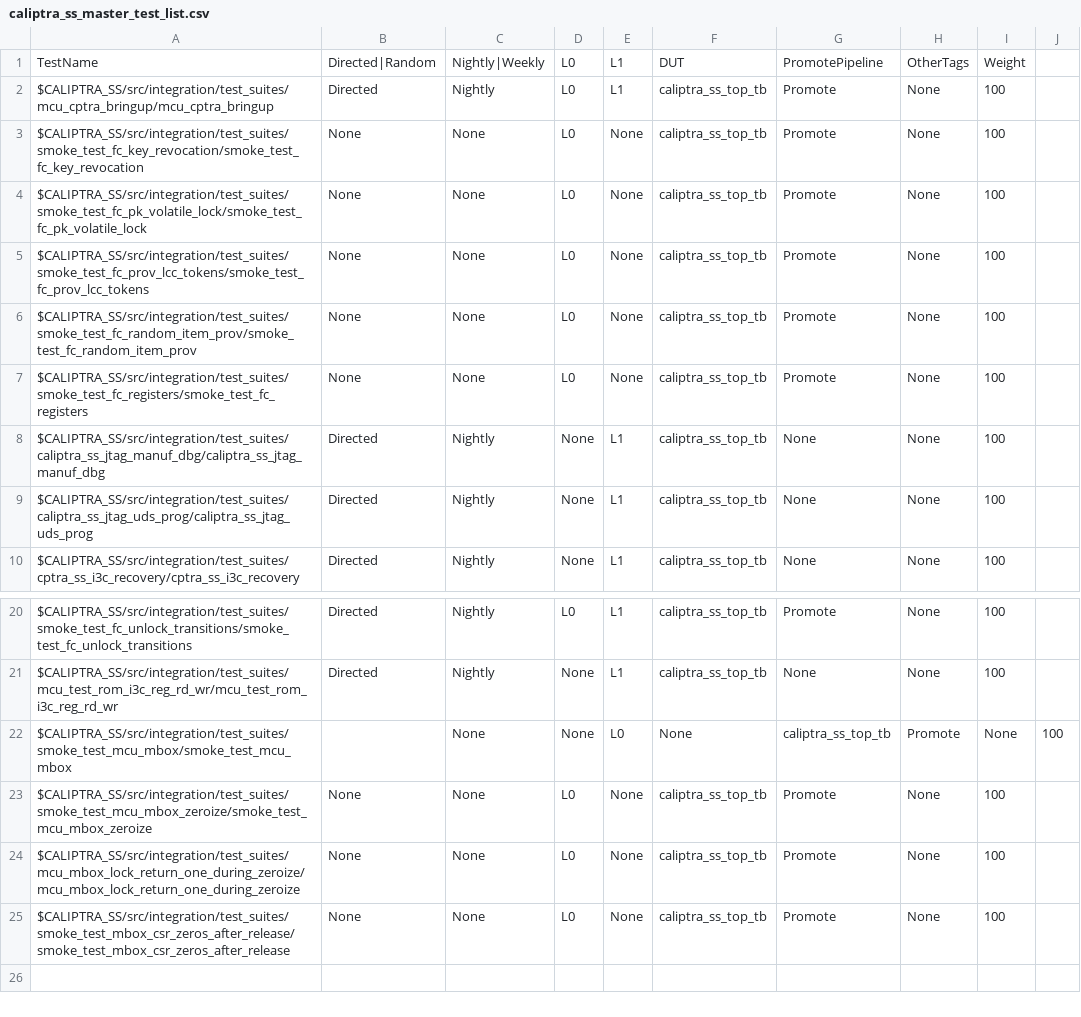
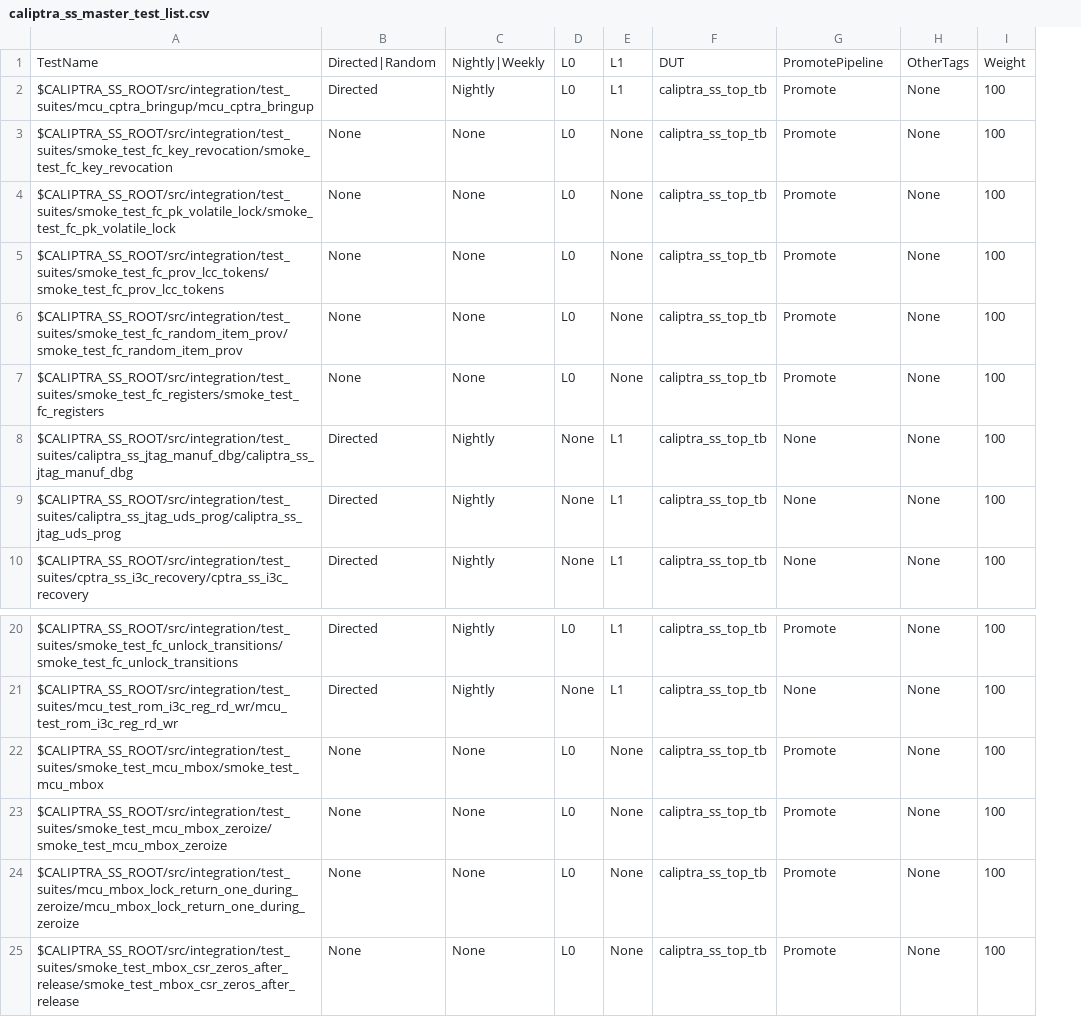
Before and after one commit to dharamvir-nxp/caliptra-ss, a CSV file: src/integration/stimulus/testsuites/caliptra_ss_master_test_list.csv, drawn as a sheet; only a part is shown, gaps mark what is left out; removed rows and columns are numbered as before the commit, all else as after; the diff names each change by its address in the sheet, - before the commit and + after, or states it on an @@ line.

Commit message:
[DOCS] Update README with simulation instructions, env vars (#184)
* Replace instances of the deprecated var CALIPTRA_SS with CALIPTRA_SS_ROOT (removes duplicate variables)

* Remove duplicate macros

* Document sim-flow, env var setup, and AXI4PC requirement

* Formatting updates regarding note on AXI4PC

* Clarification on axi4pc version

* Fix a grammar error

* Apply suggested updates to text about acquiring Axi4PC

Co-authored-by: Steven Bellock <sbellock@nvidia.com>

* Run RDL check for all PRs, not just to main

* Document that some CALIPTRA_TESTNAME code may be in its own directory in caliptra-ss

* Regenerate reg map

---------

Co-authored-by: Steven Bellock <sbellock@nvidia.com>

```diff
--- a/src/integration/stimulus/testsuites/caliptra_ss_master_test_list.csv
+++ b/src/integration/stimulus/testsuites/caliptra_ss_master_test_list.csv
-column A, rows 1-10: TestName | $CALIPTRA_SS/src/integration/test_suites/mcu_cptra_bringup/mcu_cptra_bringup | $CALIPTRA_SS/src/integration/test_suites/smoke_test_fc_key_revocation/smoke_test_fc_key_revocation | $CALIPTRA_SS/src/integration/test_suites/smoke_test_fc_pk_volatile_lock/smoke_test_fc_pk_volatile_lock | $CALIPTRA_SS/src/integration/test_suites/smoke_test_fc_prov_lcc_tokens/smoke_test_fc_prov_lcc_tokens | $CALIPTRA_SS/src/integration/test_suites/smoke_test_fc_random_item_prov/smoke_test_fc_random_item_prov | $CALIPTRA_SS/src/integration/test_suites/smoke_test_fc_registers/smoke_test_fc_registers | $CALIPTRA_SS/src/integration/test_suites/caliptra_ss_jtag_manuf_dbg/caliptra_ss_jtag_manuf_dbg | $CALIPTRA_SS/src/integration/test_suites/caliptra_ss_jtag_uds_prog/caliptra_ss_jtag_uds_prog | $CALIPTRA_SS/src/integration/test_suites/cptra_ss_i3c_recovery/cptra_ss_i3c_recovery; rows 20-21: $CALIPTRA_SS/src/integration/test_suites/smoke_test_fc_unlock_transitions/smoke_test_fc_unlock_transitions | $CALIPTRA_SS/src/integration/test_suites/mcu_test_rom_i3c_reg_rd_wr/mcu_test_rom_i3c_reg_rd_wr; rows 23-25: $CALIPTRA_SS/src/integration/test_suites/smoke_test_mcu_mbox_zeroize/smoke_test_mcu_mbox_zeroize | $CALIPTRA_SS/src/integration/test_suites/mcu_mbox_lock_return_one_during_zeroize/mcu_mbox_lock_return_one_during_zeroize | $CALIPTRA_SS/src/integration/test_suites/smoke_test_mbox_csr_zeros_after_release/smoke_test_mbox_csr_zeros_after_release
+column A, rows 1-10: TestName | $CALIPTRA_SS_ROOT/src/integration/test_suites/mcu_cptra_bringup/mcu_cptra_bringup | $CALIPTRA_SS_ROOT/src/integration/test_suites/smoke_test_fc_key_revocation/smoke_test_fc_key_revocation | $CALIPTRA_SS_ROOT/src/integration/test_suites/smoke_test_fc_pk_volatile_lock/smoke_test_fc_pk_volatile_lock | $CALIPTRA_SS_ROOT/src/integration/test_suites/smoke_test_fc_prov_lcc_tokens/smoke_test_fc_prov_lcc_tokens | $CALIPTRA_SS_ROOT/src/integration/test_suites/smoke_test_fc_random_item_prov/smoke_test_fc_random_item_prov | $CALIPTRA_SS_ROOT/src/integration/test_suites/smoke_test_fc_registers/smoke_test_fc_registers | $CALIPTRA_SS_ROOT/src/integration/test_suites/caliptra_ss_jtag_manuf_dbg/caliptra_ss_jtag_manuf_dbg | $CALIPTRA_SS_ROOT/src/integration/test_suites/caliptra_ss_jtag_uds_prog/caliptra_ss_jtag_uds_prog | $CALIPTRA_SS_ROOT/src/integration/test_suites/cptra_ss_i3c_recovery/cptra_ss_i3c_recovery; rows 20-24: $CALIPTRA_SS_ROOT/src/integration/test_suites/smoke_test_fc_unlock_transitions/smoke_test_fc_unlock_transitions | $CALIPTRA_SS_ROOT/src/integration/test_suites/mcu_test_rom_i3c_reg_rd_wr/mcu_test_rom_i3c_reg_rd_wr | $CALIPTRA_SS_ROOT/src/integration/test_suites/smoke_test_mcu_mbox/smoke_test_mcu_mbox | $CALIPTRA_SS_ROOT/src/integration/test_suites/smoke_test_mcu_mbox_zeroize/smoke_test_mcu_mbox_zeroize | $CALIPTRA_SS_ROOT/src/integration/test_suites/mcu_mbox_lock_return_one_during_zeroize/mcu_mbox_lock_return_one_during_zeroize
-column J, empty
-row 22: $CALIPTRA_SS/src/integration/test_suites/smoke_test_mcu_mbox/smoke_test_mcu_mbox |  | None | None | L0 | None | caliptra_ss_top_tb | Promote | None | 100
+row 25: $CALIPTRA_SS_ROOT/src/integration/test_suites/smoke_test_mbox_csr_zeros_after_release/smoke_test_mbox_csr_zeros_after_release | None | None | L0 | None | caliptra_ss_top_tb | Promote | None | 100
```
Also changed, not shown: 10 other files.
